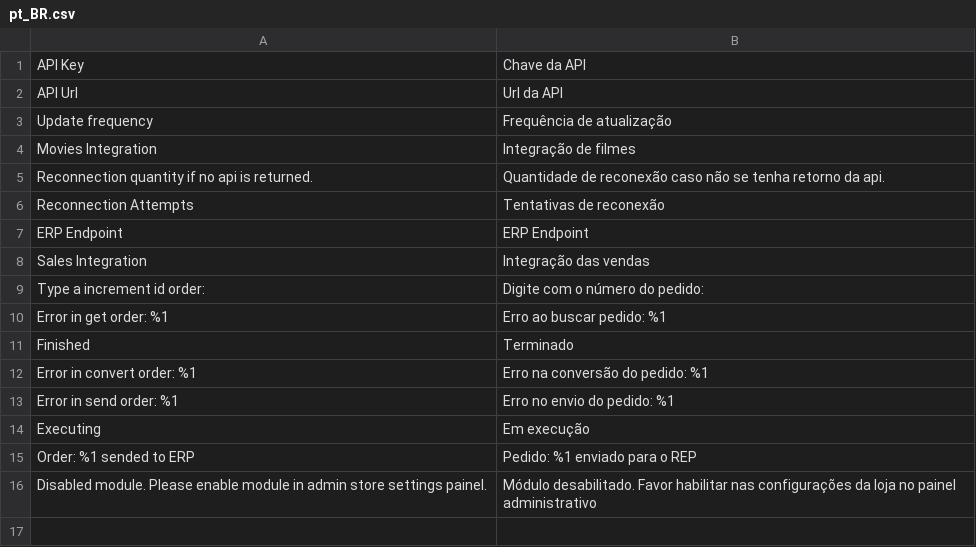
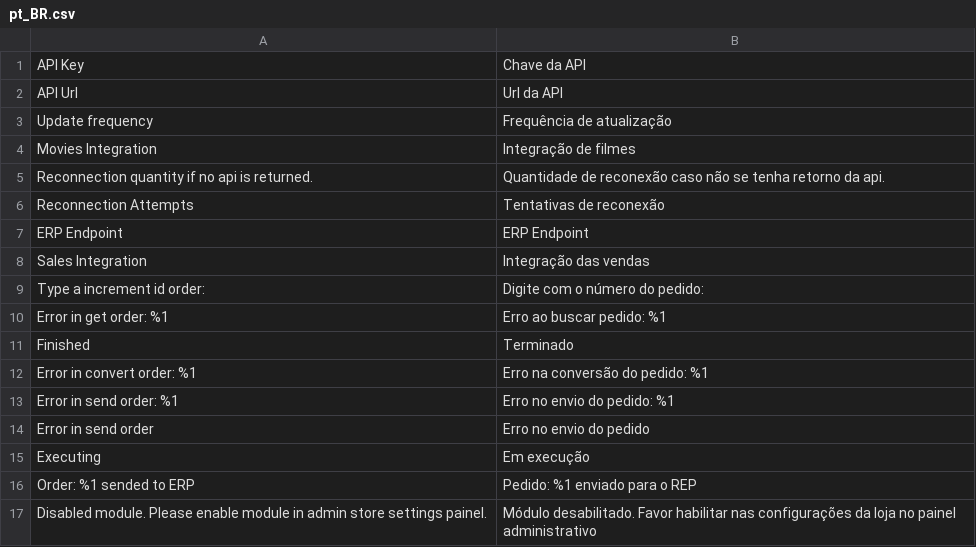
Before and after one commit to acedraz/m2-sales-integration, a CSV file: i18n/pt_BR.csv, drawn as a sheet.

```diff
--- a/i18n/pt_BR.csv
+++ b/i18n/pt_BR.csv
@@ -13,2 +13,3 @@
 "Error in send order: %1","Erro no envio do pedido: %1"
+"Error in send order","Erro no envio do pedido"
 "Executing","Em execução"
```
Also changed, not shown: 2 other files.
